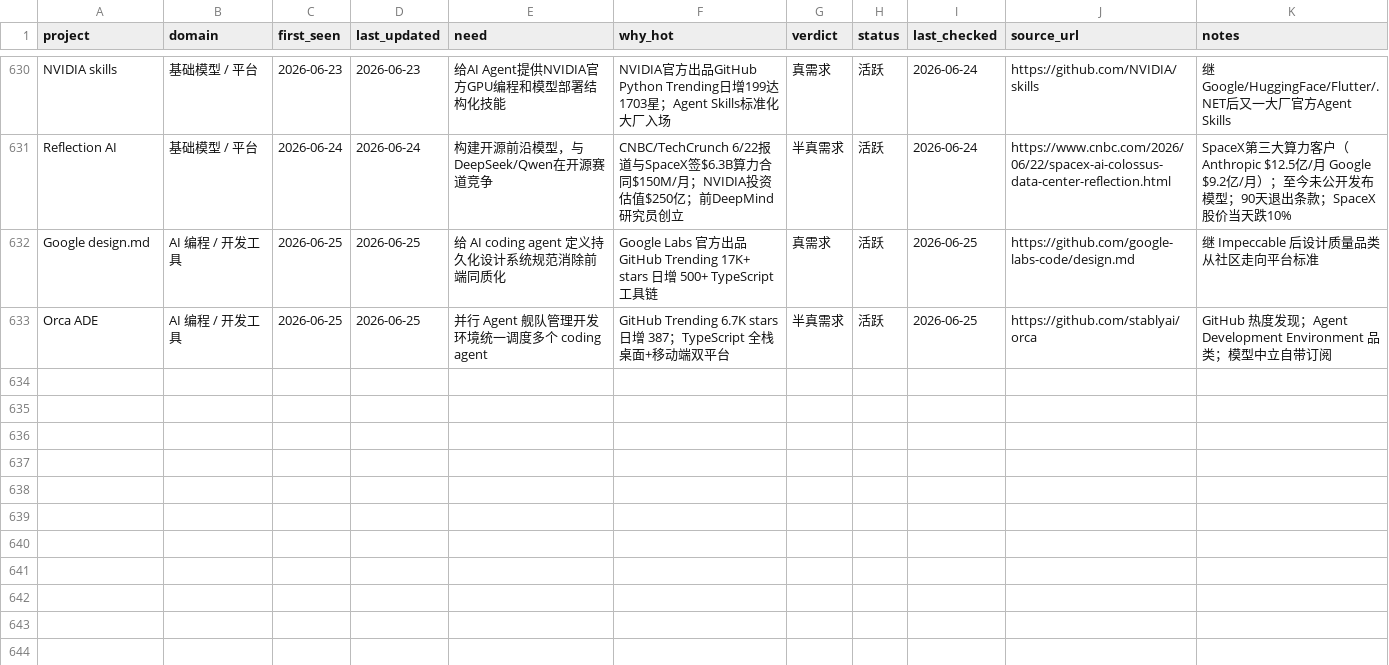
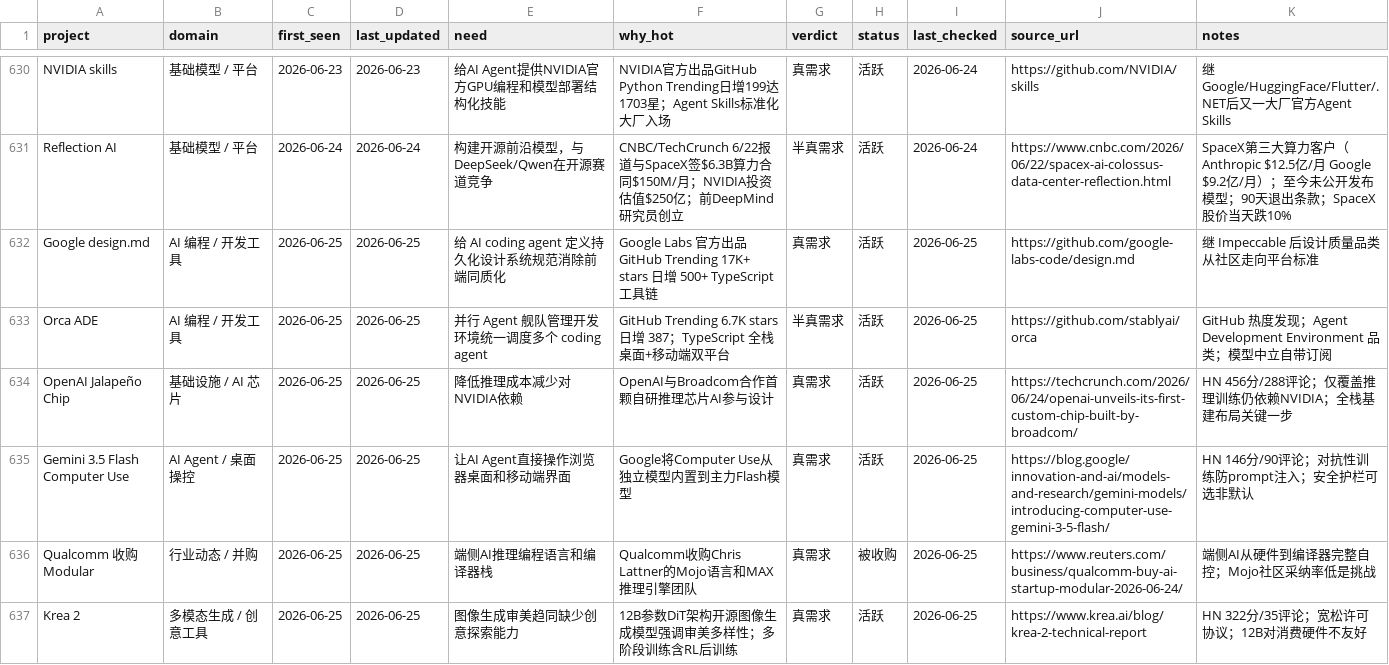
Before and after one commit to KuumaSan/AIProducts, a CSV file: tracking/ai-projects.csv, drawn as a sheet; only a part is shown, gaps mark what is left out.

Commit message:
update ai-projects tracking 2026-06-25

```diff
--- a/tracking/ai-projects.csv
+++ b/tracking/ai-projects.csv
@@ -633 +633,5 @@ Google design.md,AI 编程 / 开发工具,2026-06-25,2026-06-25,给 AI coding ag
 Orca ADE,AI 编程 / 开发工具,2026-06-25,2026-06-25,并行 Agent 舰队管理开发环境统一调度多个 coding agent,GitHub Trending 6.7K stars 日增 387；TypeScript 全栈桌面+移动端双平台,半真需求,活跃,2026-06-25,https://github.com/stablyai/orca,GitHub 热度发现；Agent Development Environment 品类；模型中立自带订阅
+OpenAI Jalapeño Chip,基础设施 / AI 芯片,2026-06-25,2026-06-25,降低推理成本减少对NVIDIA依赖,OpenAI与Broadcom合作首颗自研推理芯片AI参与设计,真需求,活跃,2026-06-25,https://techcrunch.com/2026/06/24/openai-unveils-its-first-custom-chip-built-by-broadcom/,HN 456分/288评论；仅覆盖推理训练仍依赖NVIDIA；全栈基建布局关键一步
+Gemini 3.5 Flash Computer Use,AI Agent / 桌面操控,2026-06-25,2026-06-25,让AI Agent直接操作浏览器桌面和移动端界面,Google将Computer Use从独立模型内置到主力Flash模型,真需求,活跃,2026-06-25,https://blog.google/innovation-and-ai/models-and-research/gemini-models/introducing-computer-use-gemini-3-5-flash/,HN 146分/90评论；对抗性训练防prompt注入；安全护栏可选非默认
+Qualcomm 收购 Modular,行业动态 / 并购,2026-06-25,2026-06-25,端侧AI推理编程语言和编译器栈,Qualcomm收购Chris Lattner的Mojo语言和MAX推理引擎团队,真需求,被收购,2026-06-25,https://www.reuters.com/business/qualcomm-buy-ai-startup-modular-2026-06-24/,端侧AI从硬件到编译器完整自控；Mojo社区采纳率低是挑战
+Krea 2,多模态生成 / 创意工具,2026-06-25,2026-06-25,图像生成审美趋同缺少创意探索能力,12B参数DiT架构开源图像生成模型强调审美多样性；多阶段训练含RL后训练,真需求,活跃,2026-06-25,https://www.krea.ai/blog/krea-2-technical-report,HN 322分/35评论；宽松许可协议；12B对消费硬件不友好
```
